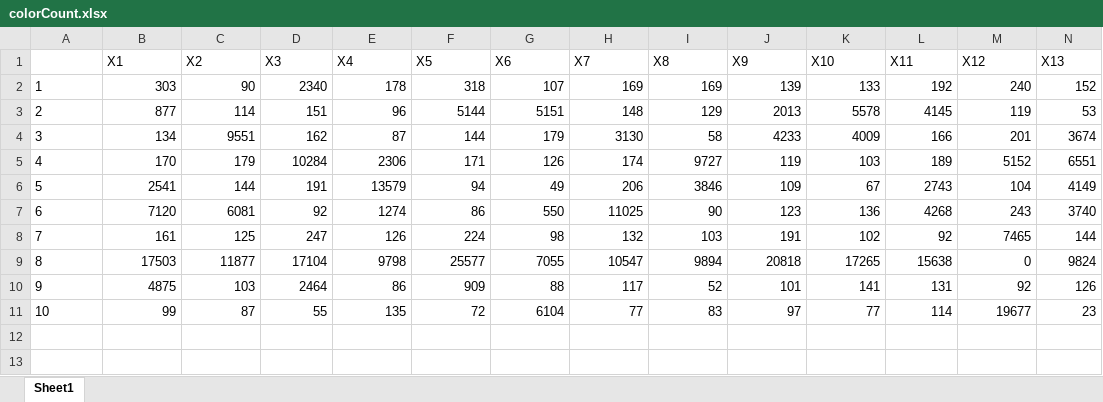
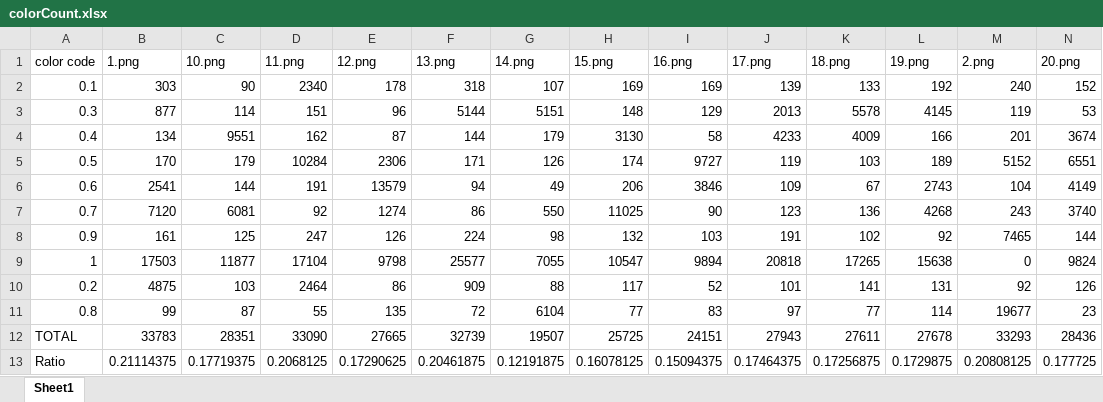
Before and after one commit to katyem/smaig, an Excel workbook: SMAIG occlusion/colorCount.xlsx, sheet Sheet1, drawn as a sheet; only a part is shown; values as stored, in another font and other column widths than the file's, no borders; removed rows and columns are numbered as before the commit, all else as after; rows hold the shown columns only; the diff names each change by its address in the sheet, - before the commit and + after, or states it on an @@ line.

```diff
--- a/SMAIG occlusion/colorCount.xlsx (sheet Sheet1)
+++ b/SMAIG occlusion/colorCount.xlsx (sheet Sheet1)
-row 1:  | X1 | X2 | X3 | X4 | X5 | X6 | X7 | X8 | X9 | X10 | X11 | X12 | X13
+row 1: color code | 1.png | 10.png | 11.png | 12.png | 13.png | 14.png | 15.png | 16.png | 17.png | 18.png | 19.png | 2.png | 20.png
-A2: 1
+A2: 0.1
-A3: 2
+A3: 0.3
-A4: 3
+A4: 0.4
-A5: 4
+A5: 0.5
-A6: 5
+A6: 0.6
-A7: 6
+A7: 0.7
-A8: 7
+A8: 0.9
-A9: 8
+A9: 1
-A10: 9
+A10: 0.2
-A11: 10
+A11: 0.8
+row 12: TOTAL | 33783 | 28351 | 33090 | 27665 | 32739 | 19507 | 25725 | 24151 | 27943 | 27611 | 27678 | 33293 | 28436
+row 13: Ratio | 0.21114375 | 0.17719375 | 0.2068125 | 0.17290625 | 0.20461875 | 0.12191875 | 0.16078125 | 0.15094375 | 0.17464375 | 0.17256875 | 0.1729875 | 0.20808125 | 0.177725
```
Also changed, not shown: 3 other files.
